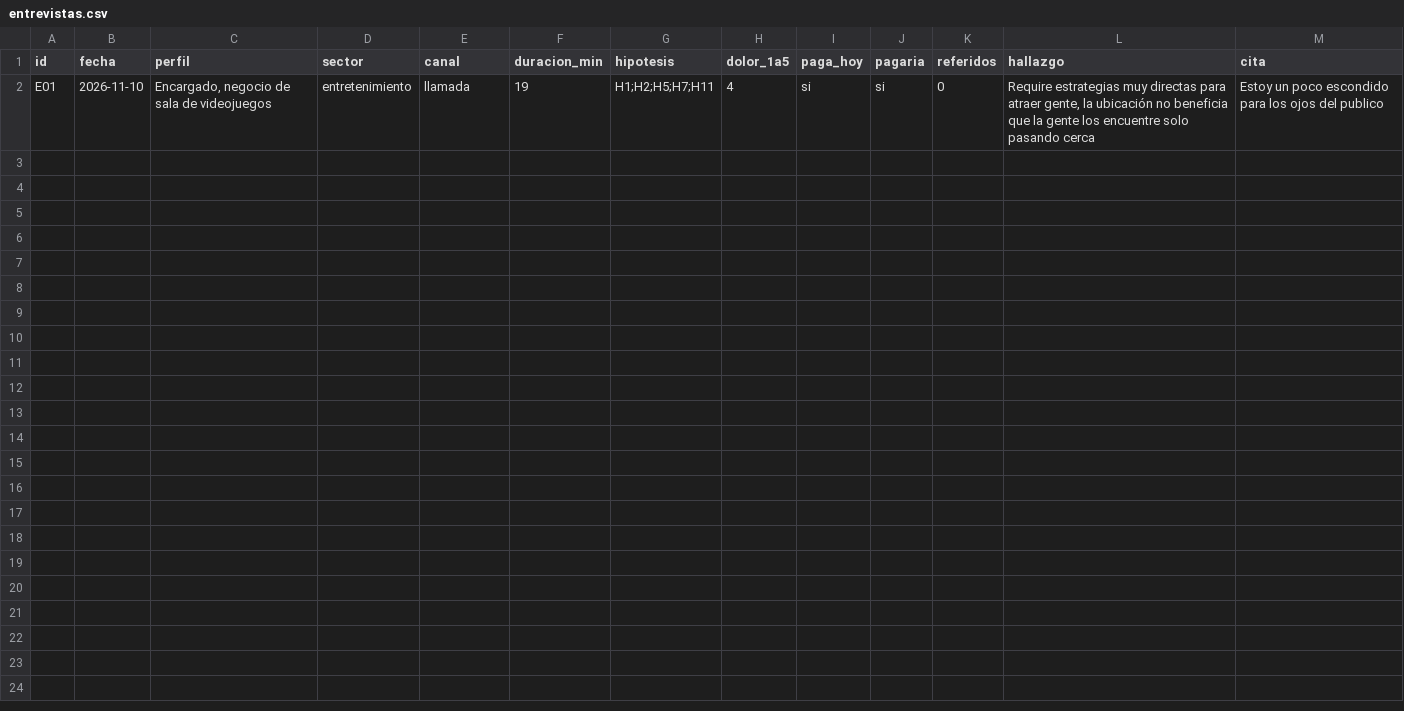
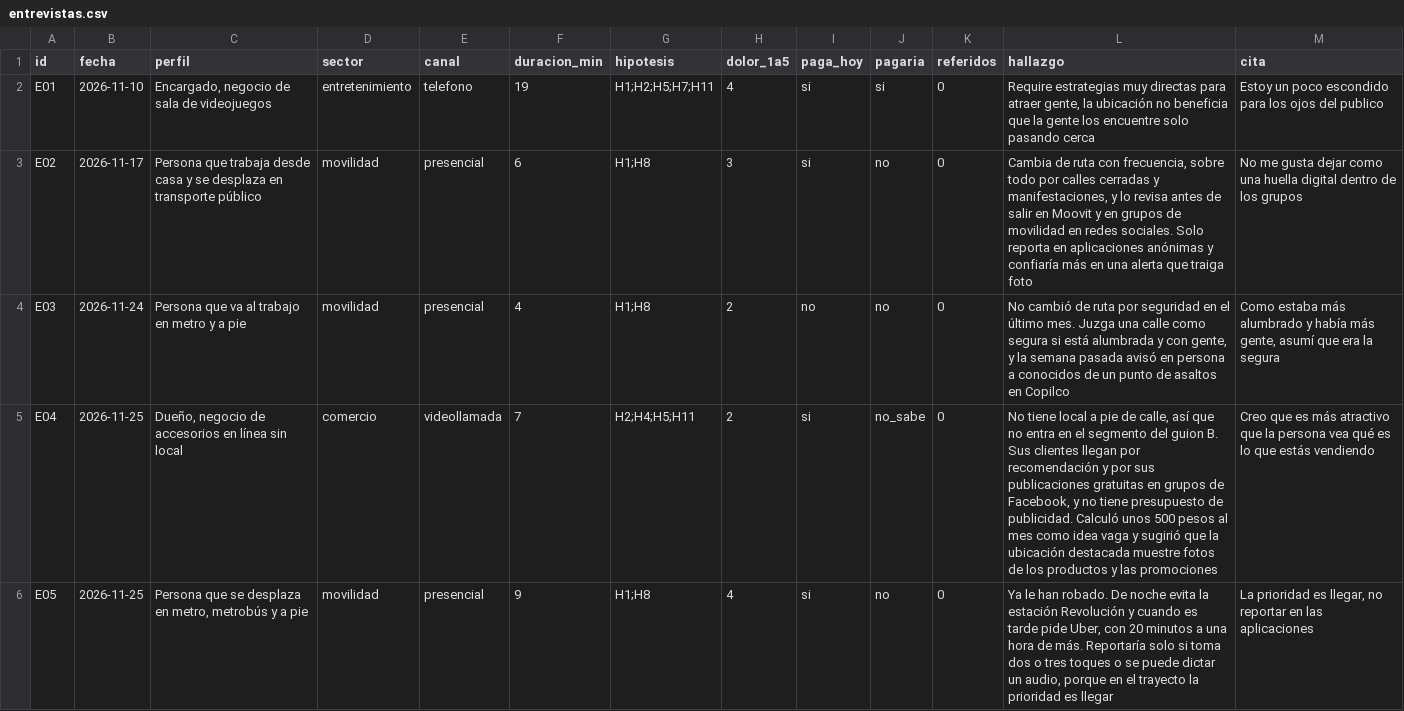
Before and after one commit to habh2/pcic-ia-ruta-segura, a CSV file: 01_negocio/entrevistas.csv, drawn as a sheet; only a part is shown; the diff covers the shown part only.

Commit message:
Renombrar entrevistas

```diff
--- a/01_negocio/entrevistas.csv
+++ b/01_negocio/entrevistas.csv
@@ -1,2 +1,6 @@
 id,fecha,perfil,sector,canal,duracion_min,hipotesis,dolor_1a5,paga_hoy,pagaria,referidos,hallazgo,cita
-E01,2026-11-10,"Encargado, negocio de sala de videojuegos",entretenimiento,llamada,19,"H1;H2;H5;H7;H11",4,si,si,0,"Require estrategias muy directas para atraer gente, la ubicación no beneficia que la gente los encuentre solo pasando cerca","Estoy un poco escondido para los ojos del publico"
+E01,2026-11-10,"Encargado, negocio de sala de videojuegos",entretenimiento,telefono,19,"H1;H2;H5;H7;H11",4,si,si,0,"Require estrategias muy directas para atraer gente, la ubicación no beneficia que la gente los encuentre solo pasando cerca","Estoy un poco escondido para los ojos del publico"
+E02,2026-11-17,"Persona que trabaja desde casa y se desplaza en transporte público",movilidad,presencial,6,"H1;H8",3,si,no,0,"Cambia de ruta con frecuencia, sobre todo por calles cerradas y manifestaciones, y lo revisa antes de salir en Moovit y en grupos de movilidad en redes sociales. Solo reporta en aplicaciones anónimas y confiaría más en una alerta que traiga foto","No me gusta dejar como una huella digital dentro de los grupos"
+E03,2026-11-24,"Persona que va al trabajo en metro y a pie",movilidad,presencial,4,"H1;H8",2,no,no,0,"No cambió de ruta por seguridad en el último mes. Juzga una calle como segura si está alumbrada y con gente, y la semana pasada avisó en persona a conocidos de un punto de asaltos en Copilco","Como estaba más alumbrado y había más gente, asumí que era la segura"
+E04,2026-11-25,"Dueño, negocio de accesorios en línea sin local",comercio,videollamada,7,"H2;H4;H5;H11",2,si,no_sabe,0,"No tiene local a pie de calle, así que no entra en el segmento del guion B. Sus clientes llegan por recomendación y por sus publicaciones gratuitas en grupos de Facebook, y no tiene presupuesto de publicidad. Calculó unos 500 pesos al mes como idea vaga y sugirió que la ubicación destacada muestre fotos de los productos y las promociones","Creo que es más atractivo que la persona vea qué es lo que estás vendiendo"
+E05,2026-11-25,"Persona que se desplaza en metro, metrobús y a pie",movilidad,presencial,9,"H1;H8",4,si,no,0,"Ya le han robado. De noche evita la estación Revolución y cuando es tarde pide Uber, con 20 minutos a una hora de más. Reportaría solo si toma dos o tres toques o se puede dictar un audio, porque en el trayecto la prioridad es llegar","La prioridad es llegar, no reportar en las aplicaciones"
```
Also changed, not shown: 5 added rows elsewhere in this file, 23 other files.
